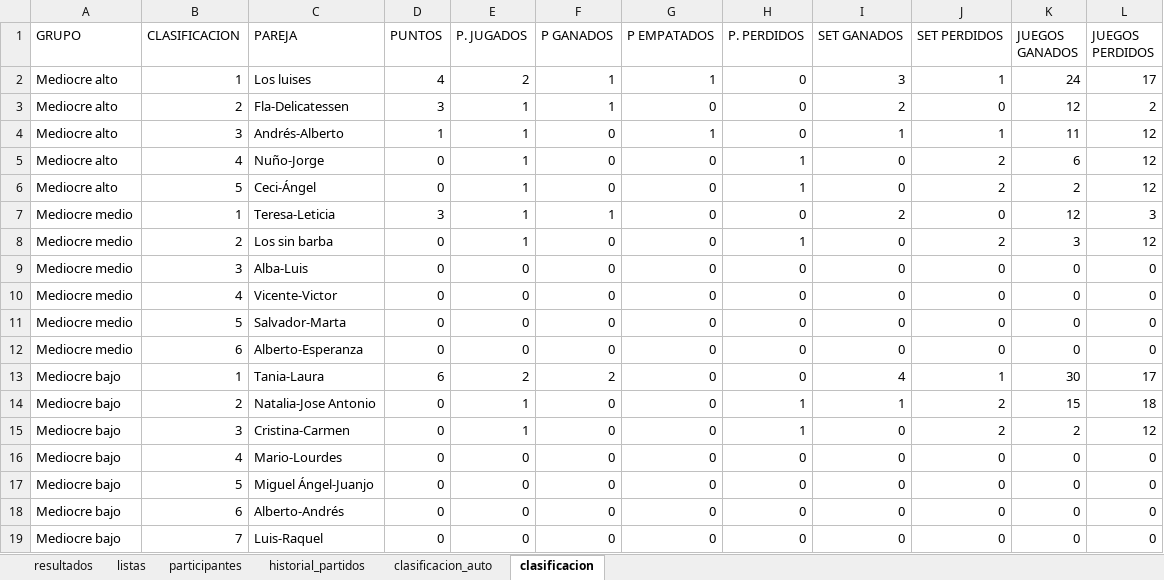
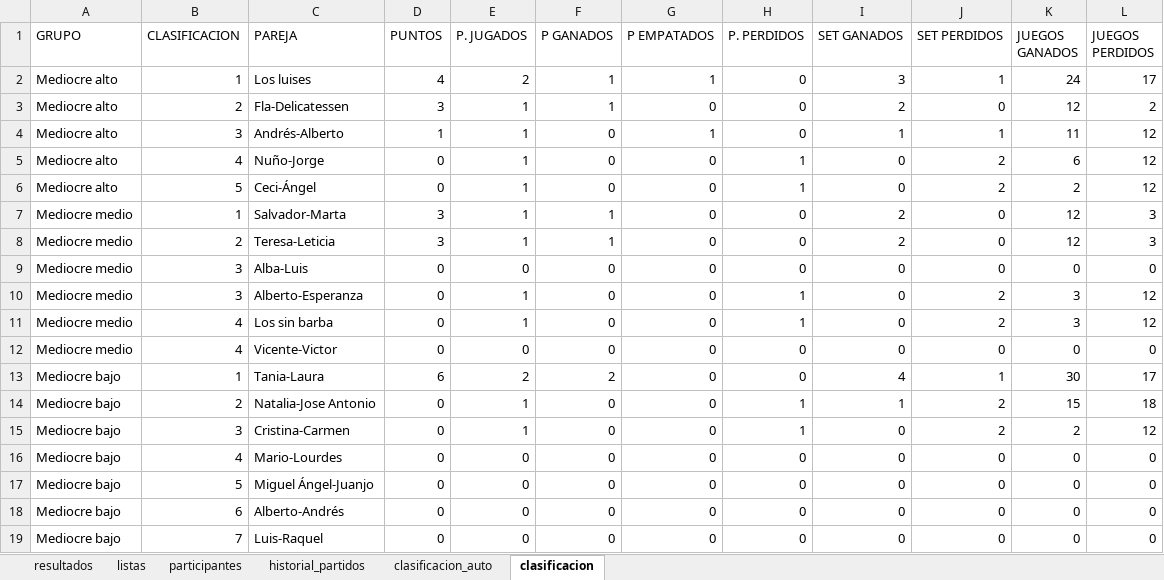
Before and after one commit to lcalle268/campeonato-padel, an Excel workbook: padel.xlsx, sheet clasificacion, drawn as a sheet; values as stored, in another font and other column widths than the file's, no borders; removed rows and columns are numbered as before the commit, all else as after; the diff names each change by its address in the sheet, - before the commit and + after, or states it on an @@ line.

```diff
--- a/padel.xlsx (sheet clasificacion)
+++ b/padel.xlsx (sheet clasificacion)
+row 7: Mediocre medio | 1 | Salvador-Marta | 3 | 1 | 1 | 0 | 0 | 2 | 0 | 12 | 3
-B8 (CLASIFICACION): 1
+B8 (CLASIFICACION): 2
-row 8: Mediocre medio | 2 | Los sin barba | 0 | 1 | 0 | 0 | 1 | 0 | 2 | 3 | 12
+row 10: Mediocre medio | 3 | Alberto-Esperanza | 0 | 1 | 0 | 0 | 1 | 0 | 2 | 3 | 12
+row 11: Mediocre medio | 4 | Los sin barba | 0 | 1 | 0 | 0 | 1 | 0 | 2 | 3 | 12
-row 11: Mediocre medio | 5 | Salvador-Marta | 0 | 0 | 0 | 0 | 0 | 0 | 0 | 0 | 0
-row 12: Mediocre medio | 6 | Alberto-Esperanza | 0 | 0 | 0 | 0 | 0 | 0 | 0 | 0 | 0
```
Also changed, not shown: sheet clasificacion_auto, sheet resultados, sheet participantes.
